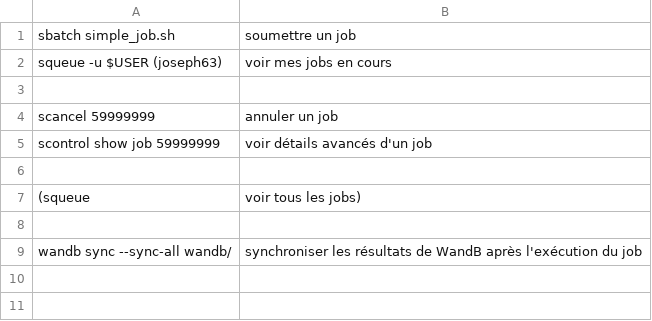
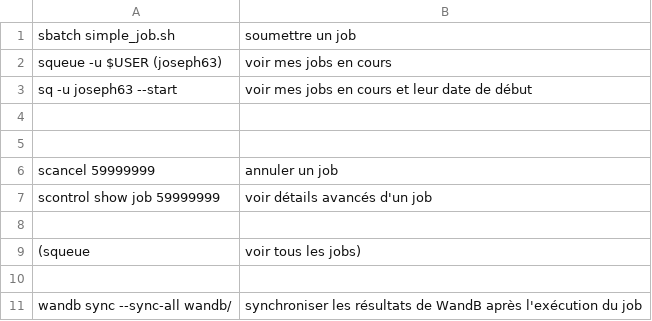
Before and after one commit to JosephdRf/Stackelberg-Game-Lora, a CSV file: doc_compute_canada.csv, drawn as a sheet.

```diff
--- a/doc_compute_canada.csv
+++ b/doc_compute_canada.csv
@@ -2,2 +2,4 @@ sbatch simple_job.sh,soumettre un job
 squeue -u $USER (joseph63), voir mes jobs en cours
+sq -u joseph63 --start, voir mes jobs en cours et leur date de début
+
 
```
Also changed, not shown: 1 other file.
